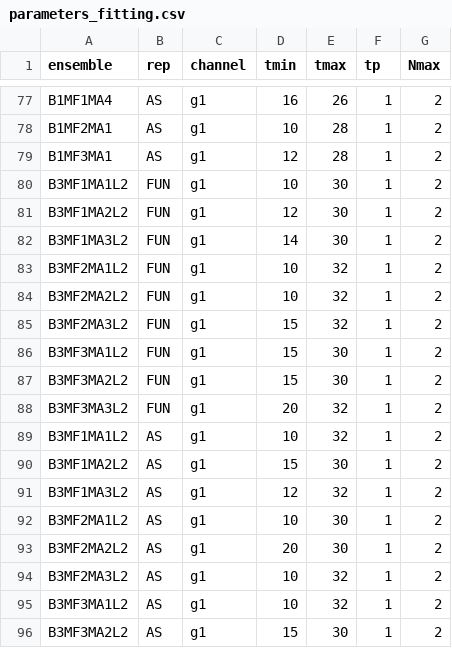
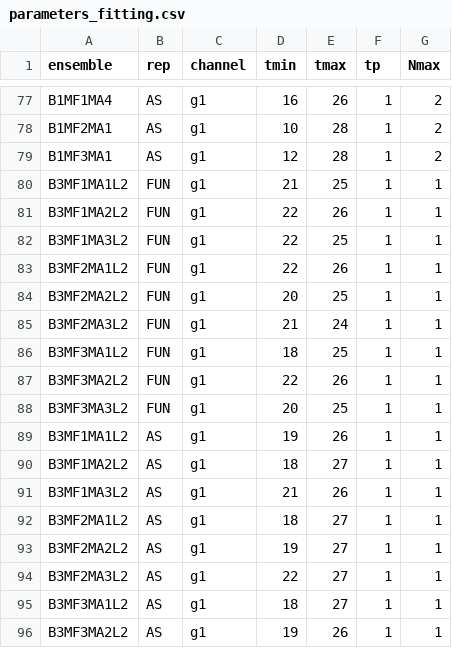
Before and after one commit to kzone-dev/MixedRepSinglets, a CSV file: input/parameters_fitting.csv, drawn as a sheet; only a part is shown, gaps mark what is left out; the diff covers the shown part only.

```diff
--- a/input/parameters_fitting.csv
+++ b/input/parameters_fitting.csv
@@ -79,18 +79,18 @@ B1MF2MA1;AS;g1;10;28;1;2;
 B1MF3MA1;AS;g1;12;28;1;2;
-B3MF1MA1L2;FUN;g1;10;30;1;2;
-B3MF1MA2L2;FUN;g1;12;30;1;2;
-B3MF1MA3L2;FUN;g1;14;30;1;2;
-B3MF2MA1L2;FUN;g1;10;32;1;2;
-B3MF2MA2L2;FUN;g1;10;32;1;2;
-B3MF2MA3L2;FUN;g1;15;32;1;2;
-B3MF3MA1L2;FUN;g1;15;30;1;2;
-B3MF3MA2L2;FUN;g1;15;30;1;2;
-B3MF3MA3L2;FUN;g1;20;32;1;2;
-B3MF1MA1L2;AS;g1;10;32;1;2;
-B3MF1MA2L2;AS;g1;15;30;1;2;
-B3MF1MA3L2;AS;g1;12;32;1;2;
-B3MF2MA1L2;AS;g1;10;30;1;2;
-B3MF2MA2L2;AS;g1;20;30;1;2;
-B3MF2MA3L2;AS;g1;10;32;1;2;
-B3MF3MA1L2;AS;g1;10;32;1;2;
-B3MF3MA2L2;AS;g1;15;30;1;2;
+B3MF1MA1L2;FUN;g1;21;25;1;1;
+B3MF1MA2L2;FUN;g1;22;26;1;1;
+B3MF1MA3L2;FUN;g1;22;25;1;1;
+B3MF2MA1L2;FUN;g1;22;26;1;1;
+B3MF2MA2L2;FUN;g1;20;25;1;1;
+B3MF2MA3L2;FUN;g1;21;24;1;1;
+B3MF3MA1L2;FUN;g1;18;25;1;1;
+B3MF3MA2L2;FUN;g1;22;26;1;1;
+B3MF3MA3L2;FUN;g1;20;25;1;1;
+B3MF1MA1L2;AS;g1;19;26;1;1;
+B3MF1MA2L2;AS;g1;18;27;1;1;
+B3MF1MA3L2;AS;g1;21;26;1;1;
+B3MF2MA1L2;AS;g1;18;27;1;1;
+B3MF2MA2L2;AS;g1;19;27;1;1;
+B3MF2MA3L2;AS;g1;22;27;1;1;
+B3MF3MA1L2;AS;g1;18;27;1;1;
+B3MF3MA2L2;AS;g1;19;26;1;1;
```
Also changed, not shown: 53 edited cells elsewhere in this file, 1 other file.
